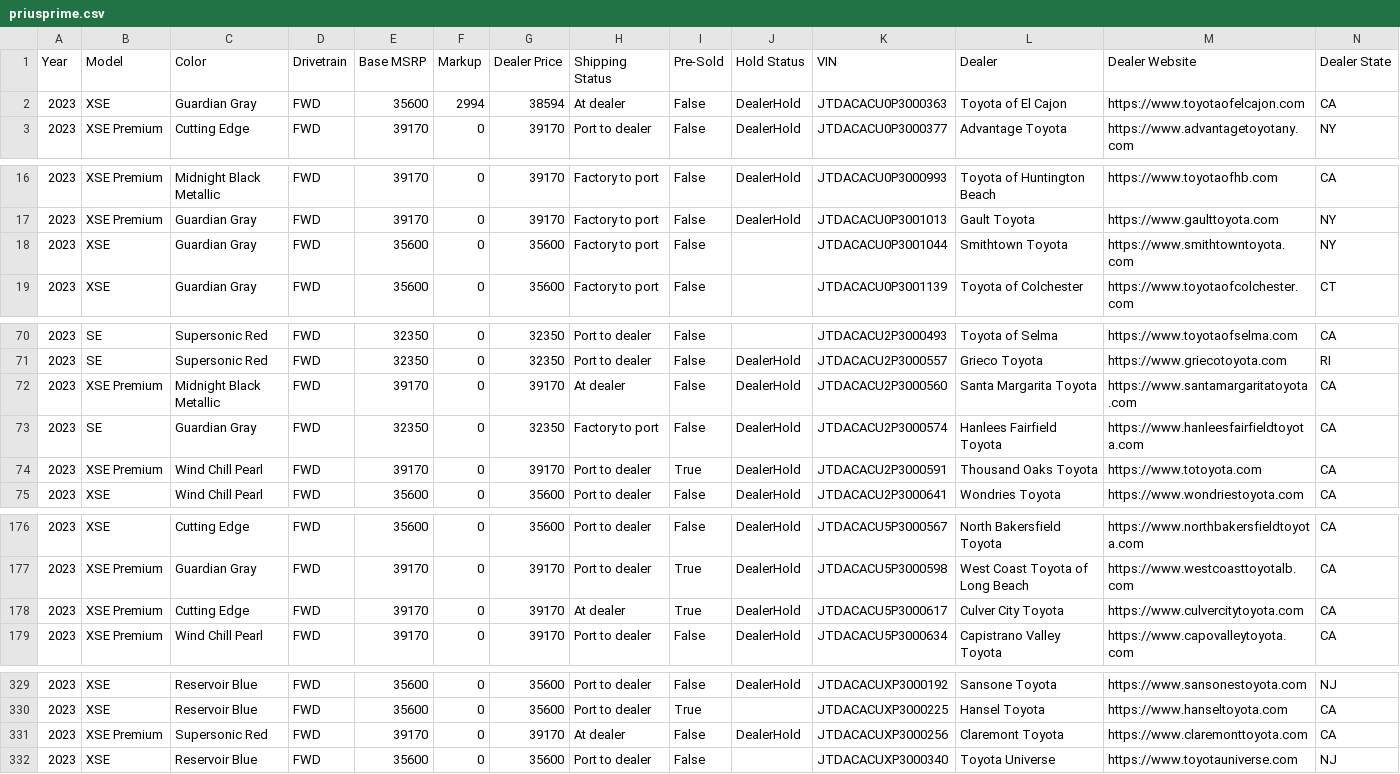
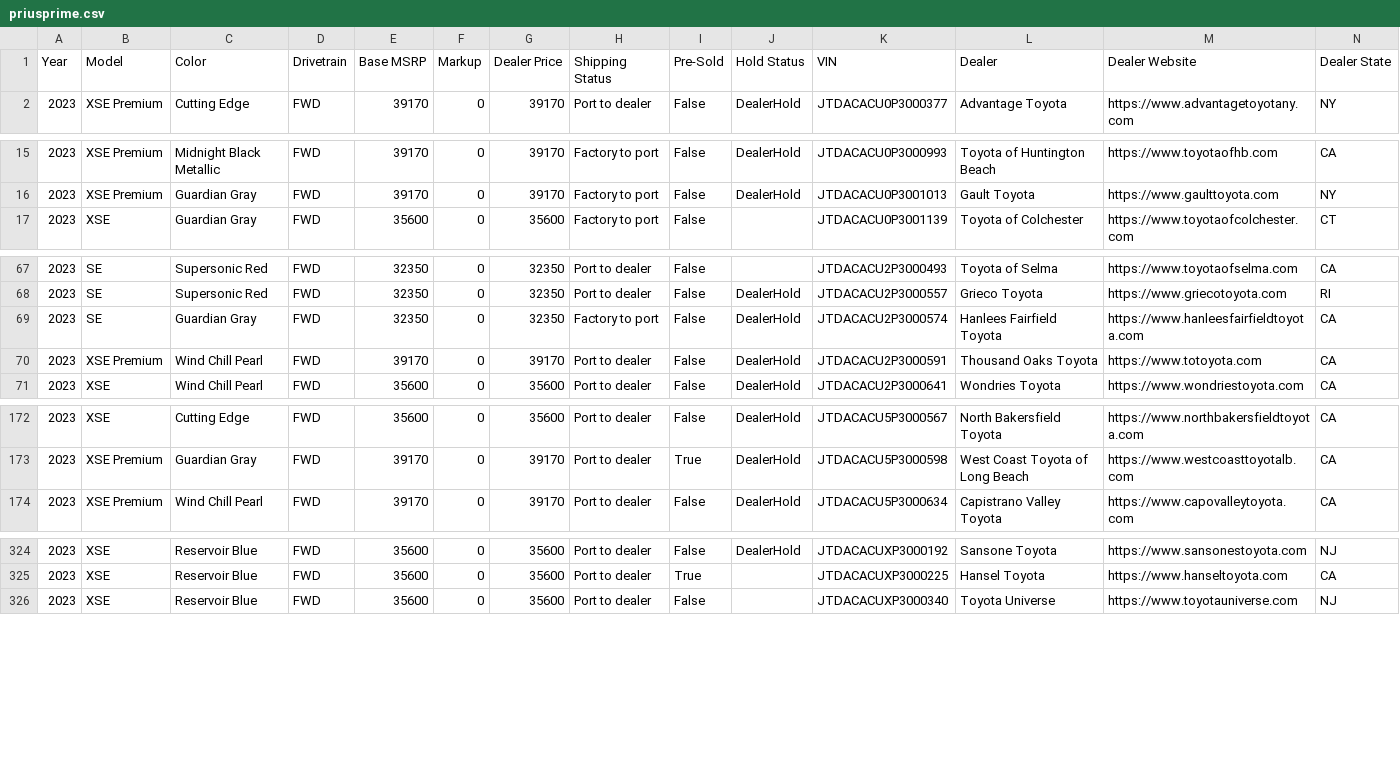
Before and after one commit to major/yotagrabber, a CSV file: output/priusprime.csv, drawn as a sheet; only a part is shown, gaps mark what is left out; removed rows and columns are numbered as before the commit, all else as after; rows hold the shown columns only; the diff covers the shown part only; the diff names each change by its address in the sheet, - before the commit and + after, or states it on an @@ line.

```diff
--- a/output/priusprime.csv
+++ b/output/priusprime.csv
-row 2: 2023 | XSE | Guardian Gray | FWD | 35600 | 2994 | 38594 | At dealer | False | DealerHold | JTDACACU0P3000363 | Toyota of El Cajon | https://www.toyotaofelcajon.com | CA
-row 18: 2023 | XSE | Guardian Gray | FWD | 35600 | 0 | 35600 | Factory to port | False |  | JTDACACU0P3001044 | Smithtown Toyota | https://www.smithtowntoyota.com | NY
-row 72: 2023 | XSE Premium | Midnight Black Metallic | FWD | 39170 | 0 | 39170 | At dealer | False | DealerHold | JTDACACU2P3000560 | Santa Margarita Toyota | https://www.santamargaritatoyota.com | CA
-I70 (Pre-Sold): True
+I70 (Pre-Sold): False
-row 178: 2023 | XSE Premium | Cutting Edge | FWD | 39170 | 0 | 39170 | At dealer | True | DealerHold | JTDACACU5P3000617 | Culver City Toyota | https://www.culvercitytoyota.com | CA
-row 331: 2023 | XSE Premium | Supersonic Red | FWD | 39170 | 0 | 39170 | At dealer | False | DealerHold | JTDACACUXP3000256 | Claremont Toyota | https://www.claremonttoyota.com | CA
```
Also changed, not shown: 1 removed row and 14 edited cells elsewhere in this file, 1 other file.
